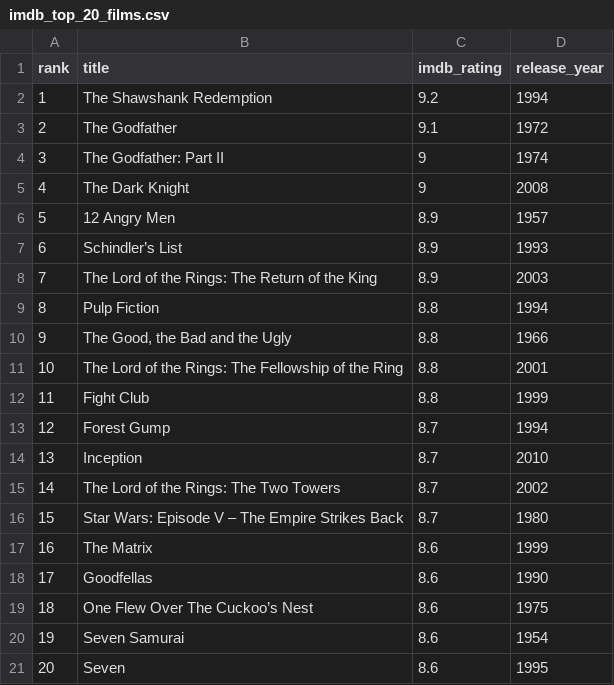
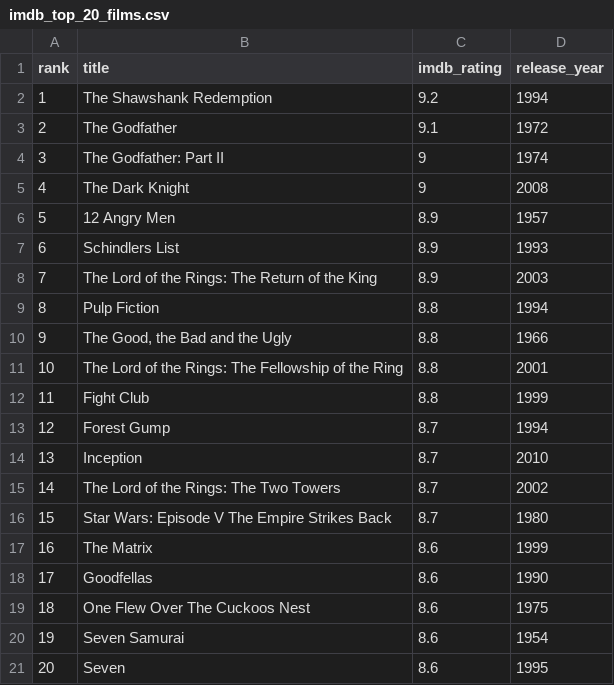
Before and after one commit to Matatika/matatika-examples, a CSV file: example_adding_a_custom_data_source/imdb_top_20_films.csv, drawn as a sheet.

Commit message:
Removed symbols from csv causing formatting issues

```diff
--- a/example_adding_a_custom_data_source/imdb_top_20_films.csv
+++ b/example_adding_a_custom_data_source/imdb_top_20_films.csv
@@ -6,3 +6,3 @@ rank,title,imdb_rating,release_year
 5,12 Angry Men,8.9,1957
-6,Schindler’s List,8.9,1993
+6,Schindlers List,8.9,1993
 7,The Lord of the Rings: The Return of the King,8.9,2003
@@ -15,6 +15,6 @@ rank,title,imdb_rating,release_year
 14,The Lord of the Rings: The Two Towers,8.7,2002
-15,Star Wars: Episode V – The Empire Strikes Back,8.7,1980
+15,Star Wars: Episode V The Empire Strikes Back,8.7,1980
 16,The Matrix,8.6,1999
 17,Goodfellas,8.6,1990
-18,One Flew Over The Cuckoo’s Nest,8.6,1975
+18,One Flew Over The Cuckoos Nest,8.6,1975
 19,Seven Samurai,8.6,1954
```
